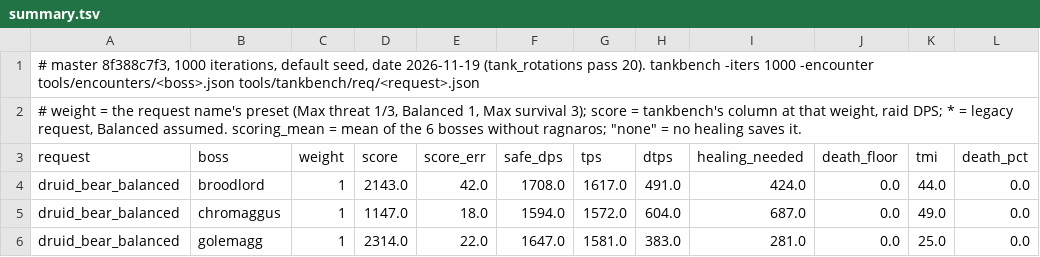
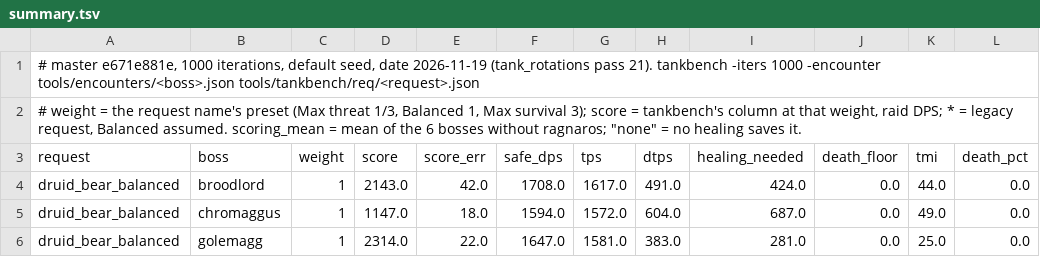
Before and after one commit to bayov/forever-sim, a TSV file: orchestration/audit/ref/tank_bench/summary.tsv, drawn as a sheet; only a part is shown; the diff names each change by its address in the sheet, - before the commit and + after, or states it on an @@ line.

```diff
--- a/orchestration/audit/ref/tank_bench/summary.tsv
+++ b/orchestration/audit/ref/tank_bench/summary.tsv
-A1 (request): # master 8f388c7f3, 1000 iterations, default seed, date 2026-11-19 (tank_rotations pass 20). tankbench -iters…
+A1 (request): # master e671e881e, 1000 iterations, default seed, date 2026-11-19 (tank_rotations pass 21). tankbench -iters…
```
Also changed, not shown: 20 other files.
